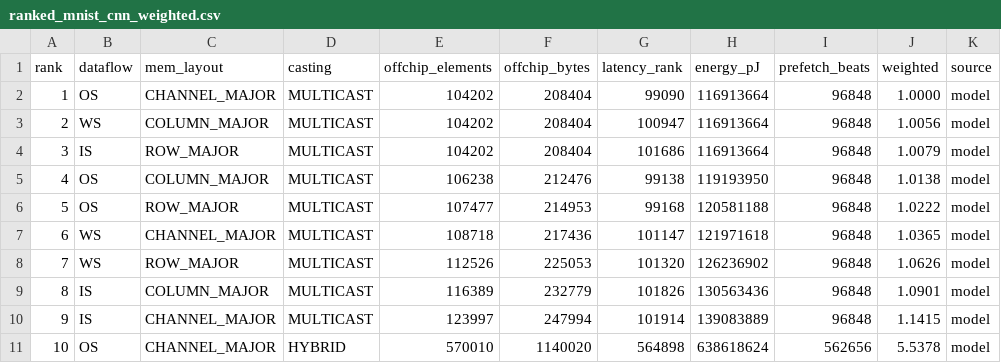
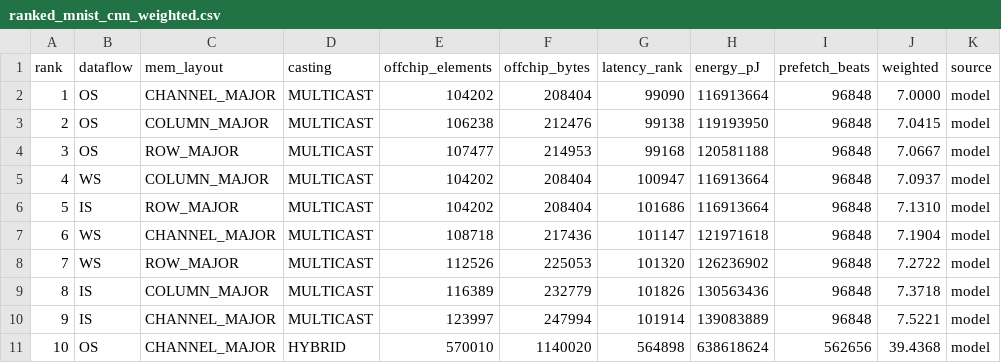
Before and after one commit to DilshanPathegamage123/Quadramind_DNN_Accelerator, a CSV file: Integrated_Simulator_Backup_updated/sim_framework/results/chooser/ranked_mnist_cnn_weighted.csv, drawn as a sheet; only a part is shown; the diff covers the shown part only.

Commit message:
Chooser

```diff
--- a/Integrated_Simulator_Backup_updated/sim_framework/results/chooser/ranked_mnist_cnn_weighted.csv
+++ b/Integrated_Simulator_Backup_updated/sim_framework/results/chooser/ranked_mnist_cnn_weighted.csv
@@ -1,11 +1,11 @@
 rank,dataflow,mem_layout,casting,offchip_elements,offchip_bytes,latency_rank,energy_pJ,prefetch_beats,weighted,source
-1,OS,CHANNEL_MAJOR,MULTICAST,104202,208404,99090,116913664,96848,1.0000,model
-2,WS,COLUMN_MAJOR,MULTICAST,104202,208404,100947,116913664,96848,1.0056,model
-3,IS,ROW_MAJOR,MULTICAST,104202,208404,101686,116913664,96848,1.0079,model
-4,OS,COLUMN_MAJOR,MULTICAST,106238,212476,99138,119193950,96848,1.0138,model
-5,OS,ROW_MAJOR,MULTICAST,107477,214953,99168,120581188,96848,1.0222,model
-6,WS,CHANNEL_MAJOR,MULTICAST,108718,217436,101147,121971618,96848,1.0365,model
-7,WS,ROW_MAJOR,MULTICAST,112526,225053,101320,126236902,96848,1.0626,model
-8,IS,COLUMN_MAJOR,MULTICAST,116389,232779,101826,130563436,96848,1.0901,model
-9,IS,CHANNEL_MAJOR,MULTICAST,123997,247994,101914,139083889,96848,1.1415,model
-10,OS,CHANNEL_MAJOR,HYBRID,570010,1140020,564898,638618624,562656,5.5378,model
+1,OS,CHANNEL_MAJOR,MULTICAST,104202,208404,99090,116913664,96848,7.0000,model
+2,OS,COLUMN_MAJOR,MULTICAST,106238,212476,99138,119193950,96848,7.0415,model
+3,OS,ROW_MAJOR,MULTICAST,107477,214953,99168,120581188,96848,7.0667,model
+4,WS,COLUMN_MAJOR,MULTICAST,104202,208404,100947,116913664,96848,7.0937,model
+5,IS,ROW_MAJOR,MULTICAST,104202,208404,101686,116913664,96848,7.1310,model
+6,WS,CHANNEL_MAJOR,MULTICAST,108718,217436,101147,121971618,96848,7.1904,model
+7,WS,ROW_MAJOR,MULTICAST,112526,225053,101320,126236902,96848,7.2722,model
+8,IS,COLUMN_MAJOR,MULTICAST,116389,232779,101826,130563436,96848,7.3718,model
+9,IS,CHANNEL_MAJOR,MULTICAST,123997,247994,101914,139083889,96848,7.5221,model
+10,OS,CHANNEL_MAJOR,HYBRID,570010,1140020,564898,638618624,562656,39.4368,model
```
Also changed, not shown: 57 edited cells elsewhere in this file, Integrated_Simulator_Backup_updated/sim_framework/results/chooser/ranked_tiny_cnn_offchip.csv, 4 other files.
